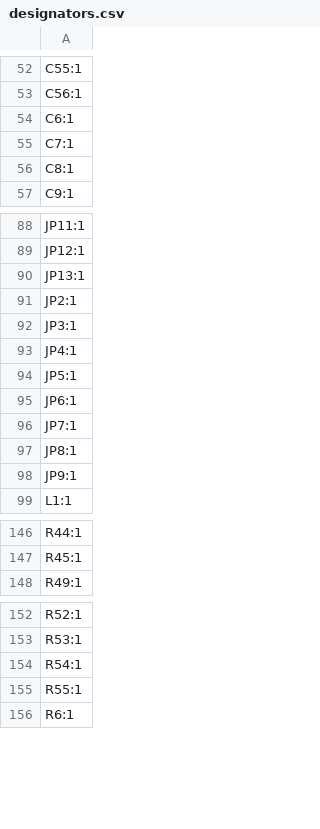
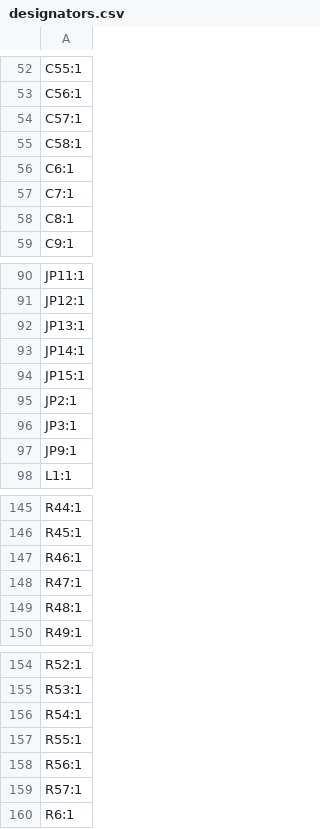
Before and after one commit to Juventus-Technikerschule-HF/EduboardV2_Baseboard, a CSV file: production/designators.csv, drawn as a sheet; only a part is shown, gaps mark what is left out; removed rows and columns are numbered as before the commit, all else as after; the diff names each change by its address in the sheet, - before the commit and + after, or states it on an @@ line.

```diff
--- a/production/designators.csv
+++ b/production/designators.csv
+row 54: C57:1
+row 55: C58:1
+row 93: JP14:1
+row 94: JP15:1
-row 93: JP4:1
-row 94: JP5:1
-row 95: JP6:1
-row 96: JP7:1
-row 97: JP8:1
+row 147: R46:1
+row 148: R47:1
+row 149: R48:1
+row 158: R56:1
+row 159: R57:1
```
Also changed, not shown: production/bom.csv, production/positions.csv, 5 other files.
